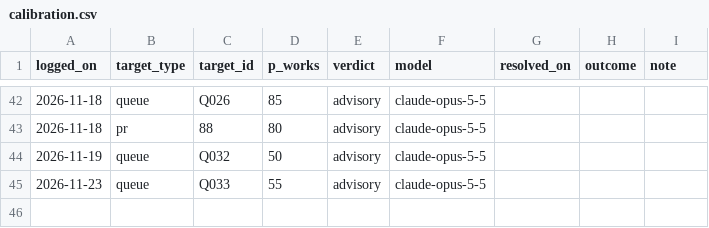
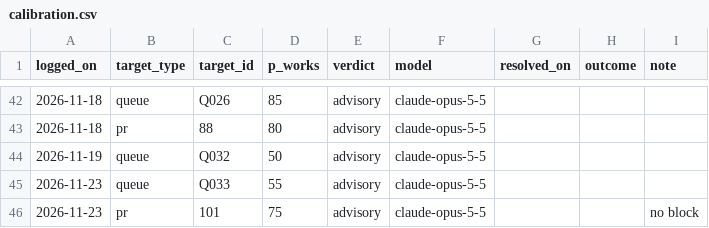
Before and after one commit to EthanC100/em-macro, a CSV file: results/opposition/calibration.csv, drawn as a sheet; only a part is shown, gaps mark what is left out.

```diff
--- a/results/opposition/calibration.csv
+++ b/results/opposition/calibration.csv
@@ -45 +45,2 @@ logged_on,target_type,target_id,p_works,verdict,model,resolved_on,outcome,note
 2026-11-23,queue,Q033,55,advisory,claude-opus-5-5,,,
+2026-11-23,pr,101,75,advisory,claude-opus-5-5,,,no block
```
